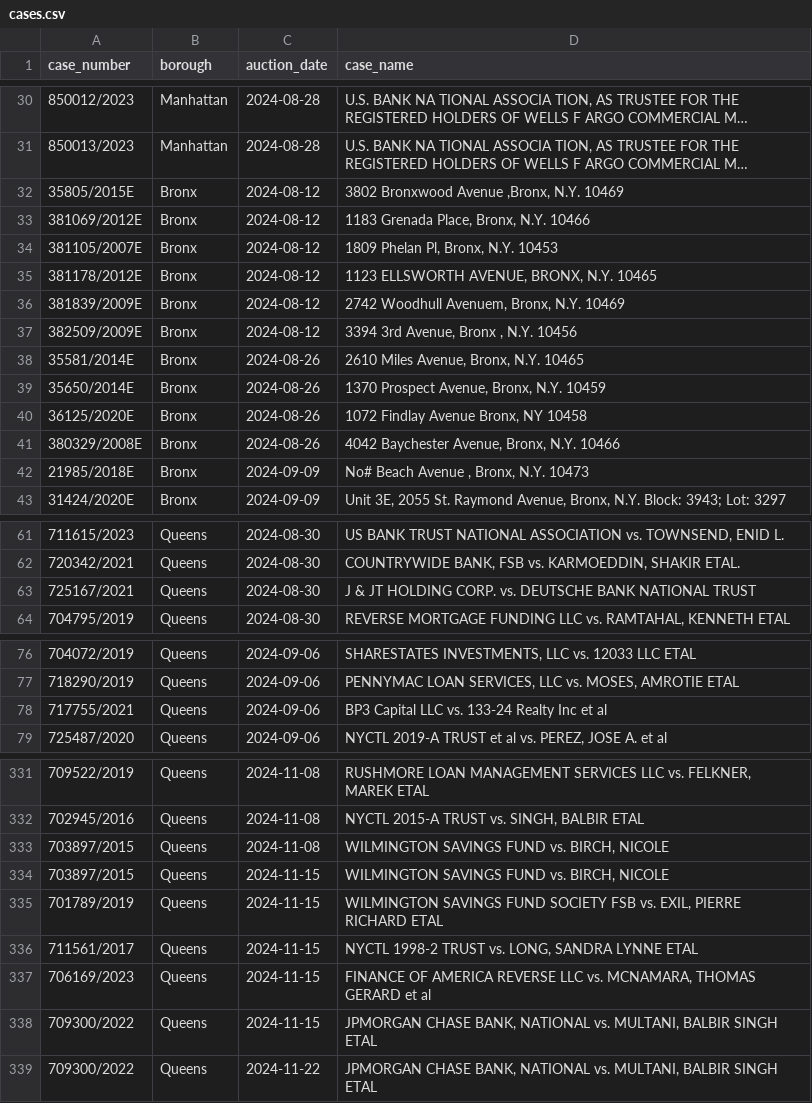
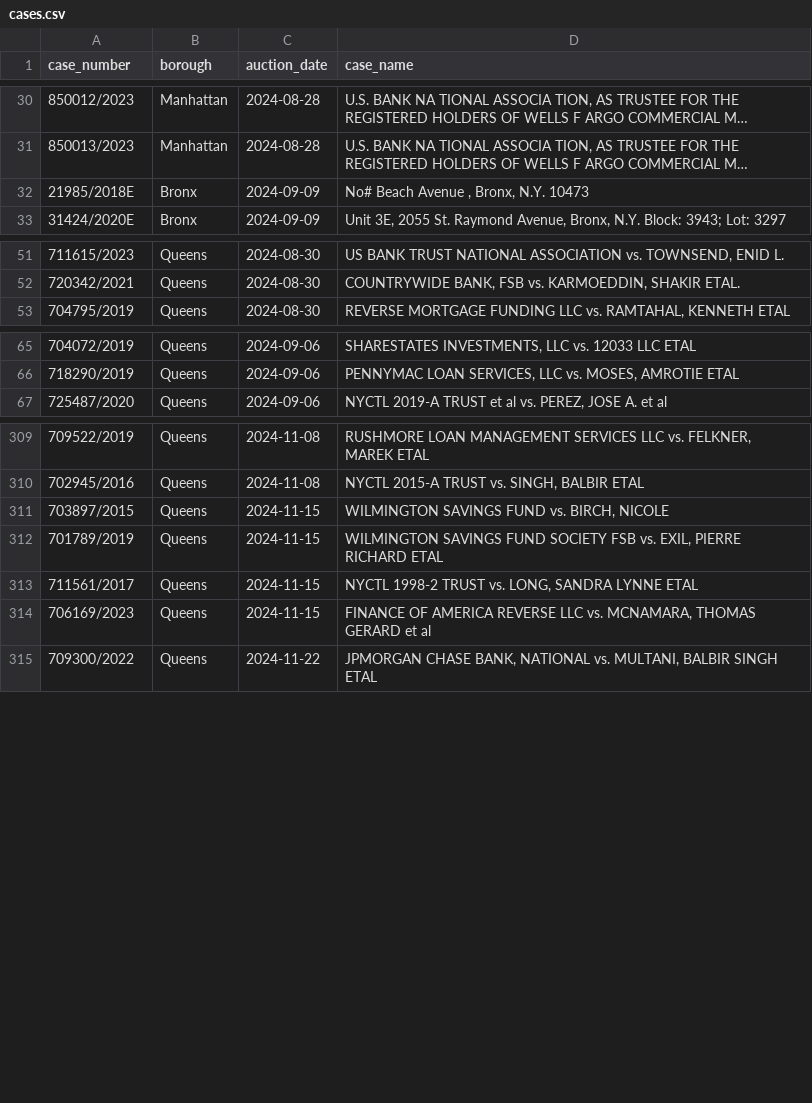
Before and after one commit to ivoytov/manhattan, a CSV file: foreclosures/cases.csv, drawn as a sheet; only a part is shown, gaps mark what is left out; long unchanged cells end in …; the diff covers the shown part only; the diff names each change by its address in the sheet, - before the commit and + after, or states it on an @@ line.

Commit message:
remove duplicates

```diff
--- a/foreclosures/cases.csv
+++ b/foreclosures/cases.csv
-row 32: 35805/2015E | Bronx | 2024-08-12 | 3802 Bronxwood Avenue ,Bronx, N.Y. 10469
-row 33: 381069/2012E | Bronx | 2024-08-12 | 1183 Grenada Place, Bronx, N.Y. 10466
-row 34: 381105/2007E | Bronx | 2024-08-12 | 1809 Phelan Pl, Bronx, N.Y. 10453
-row 35: 381178/2012E | Bronx | 2024-08-12 | 1123 ELLSWORTH AVENUE, BRONX, N.Y. 10465
-row 36: 381839/2009E | Bronx | 2024-08-12 | 2742 Woodhull Avenuem, Bronx, N.Y. 10469
-row 37: 382509/2009E | Bronx | 2024-08-12 | 3394 3rd Avenue, Bronx , N.Y. 10456
-row 38: 35581/2014E | Bronx | 2024-08-26 | 2610 Miles Avenue, Bronx, N.Y. 10465
-row 39: 35650/2014E | Bronx | 2024-08-26 | 1370 Prospect Avenue, Bronx, N.Y. 10459
-row 40: 36125/2020E | Bronx | 2024-08-26 | 1072 Findlay Avenue Bronx, NY 10458
-row 41: 380329/2008E | Bronx | 2024-08-26 | 4042 Baychester Avenue, Bronx, N.Y. 10466
-row 63: 725167/2021 | Queens | 2024-08-30 | J & JT HOLDING CORP. vs. DEUTSCHE BANK NATIONAL TRUST
-row 78: 717755/2021 | Queens | 2024-09-06 | BP3 Capital LLC vs. 133-24 Realty Inc et al
-row 333: 703897/2015 | Queens | 2024-11-08 | WILMINGTON SAVINGS FUND vs. BIRCH, NICOLE
-row 338: 709300/2022 | Queens | 2024-11-15 | JPMORGAN CHASE BANK, NATIONAL vs. MULTANI, BALBIR SINGH ETAL
```
Also changed, not shown: 12 removed rows elsewhere in this file.
